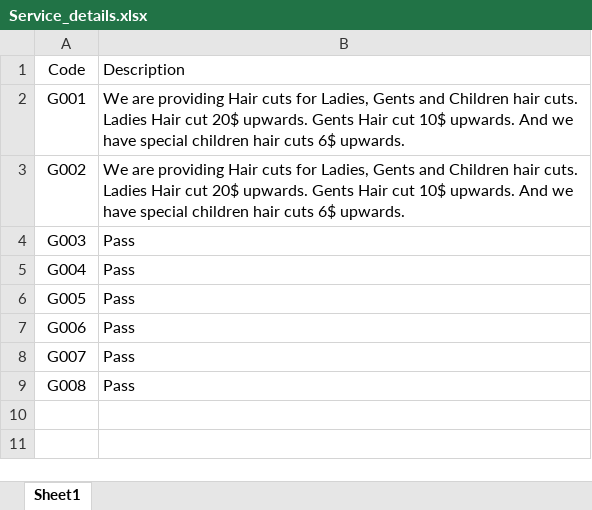
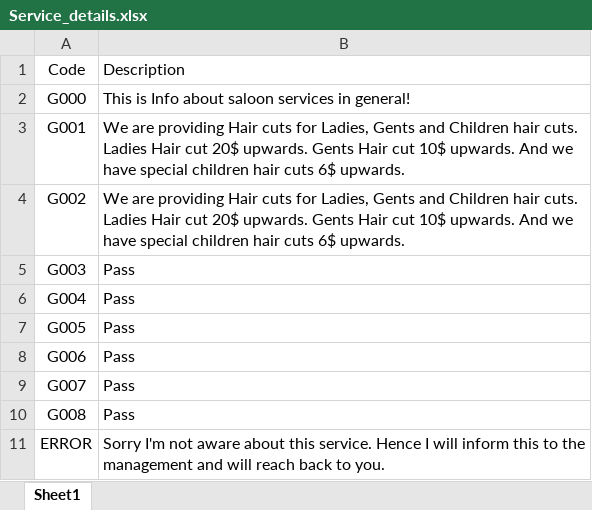
Before and after one commit to mudithsilva/text-mining, an Excel workbook: Final Project/Service_details.xlsx, sheet Sheet1, drawn as a sheet; values as stored, in another font and other column widths than the file's, no borders; the diff names each change by its address in the sheet, - before the commit and + after, or states it on an @@ line.

Commit message:
Lab 5 -  Completed upto Q4 Project -  Handled services not in list

```diff
--- a/Final Project/Service_details.xlsx (sheet Sheet1)
+++ b/Final Project/Service_details.xlsx (sheet Sheet1)
+row 2: G000 | This is Info about saloon services in general!
+row 11: ERROR | Sorry I'm not aware about this service. Hence I will inform this to the management and will reach back to you.
```
Also changed, not shown: Final Project/UserChatData.xlsx, 5 other files.
